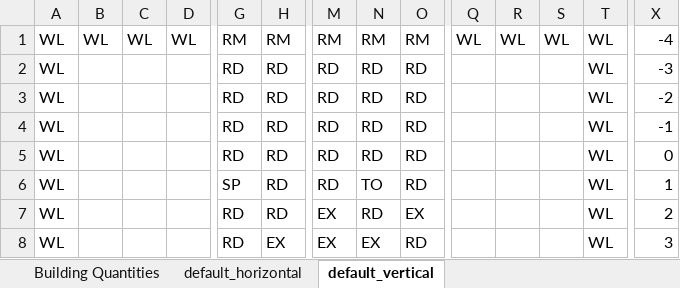
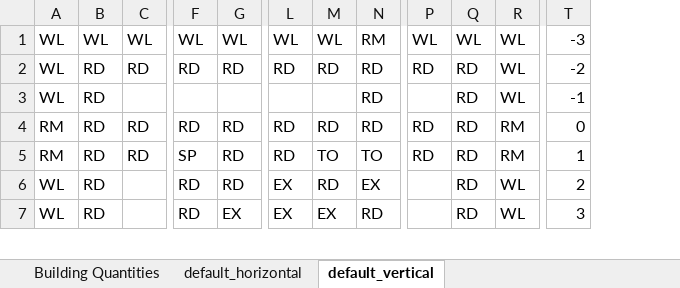
Before and after one commit to tanjera/screeps, an Excel workbook: base_layouts/base_layouts.xlsx, sheet default_vertical, drawn as a sheet; only a part is shown, gaps mark what is left out; values as stored, in another font and other column widths than the file's, no cell formats; removed rows and columns are numbered as before the commit, all else as after; rows hold the shown columns only; the diff covers the shown part only; the diff names each change by its address in the sheet, - before the commit and + after, or states it on an @@ line.

```diff
--- a/base_layouts/base_layouts.xlsx (sheet default_vertical)
+++ b/base_layouts/base_layouts.xlsx (sheet default_vertical)
-column C, row 1: WL
-column S, row 1: WL
-F1: RM
+F1: WL
-G1: RM
+G1: WL
-L1: RM
+L1: WL
-M1: RM
+M1: WL
-T1: -4
+T1: -3
-row 2: WL |  |  |  | RD | RD | RD | RD | RD |  |  |  | WL | -3
-row 3: WL |  |  |  | RD | RD | RD | RD | RD |  |  |  | WL | -2
-row 4: WL |  |  |  | RD | RD | RD | RD | RD |  |  |  | WL | -1
-B2: (empty)
+B2: RD
-C2: (empty)
+C2: RD
-P2: (empty)
+P2: RD
-Q2: (empty)
+Q2: RD
-T2: 0
+T2: -2
+row 3: WL | RD |  |  |  |  |  | RD |  | RD | WL | -1
+row 4: RM | RD | RD | RD | RD | RD | RD | RD | RD | RD | RM | 0
-A5: WL
+A5: RM
-B5:B7: (empty)
+B5:B7: RD
-C5: (empty)
+C5: RD
-N5: RD
+N5: TO
-P5: (empty)
+P5: RD
-Q5:Q7: (empty)
+Q5:Q7: RD
-R5: WL
+R5: RM
```
Also changed, not shown: 2 added rows, 4 removed rows, 2 removed columns and 71 edited cells elsewhere in this sheet, sheet default_horizontal, cell formats, 3 other files.
